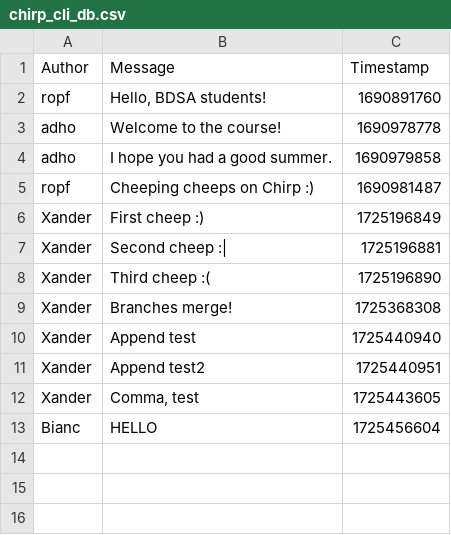
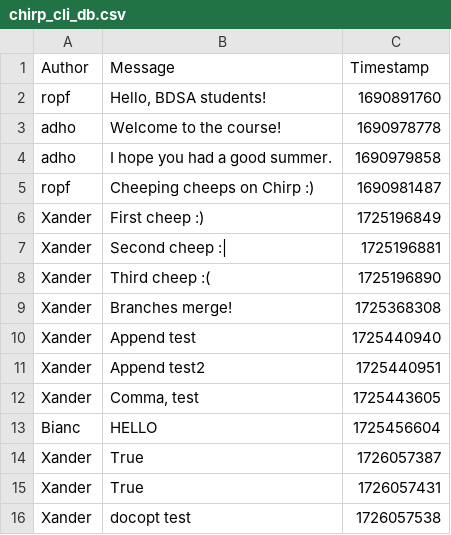
Before and after one commit to ITU-BDSA2024-GROUP24/Chirp, a CSV file: Chirp.CLI.Client/data/chirp_cli_db.csv, drawn as a sheet.

```diff
--- a/Chirp.CLI.Client/data/chirp_cli_db.csv
+++ b/Chirp.CLI.Client/data/chirp_cli_db.csv
@@ -13 +13,4 @@ Xander,"Comma, test",1725443605
 Bianc,HELLO,1725456604
+Xander,True,1726057387
+Xander,True,1726057431
+Xander,docopt test,1726057538
```
Also changed, not shown: 23 other files.
